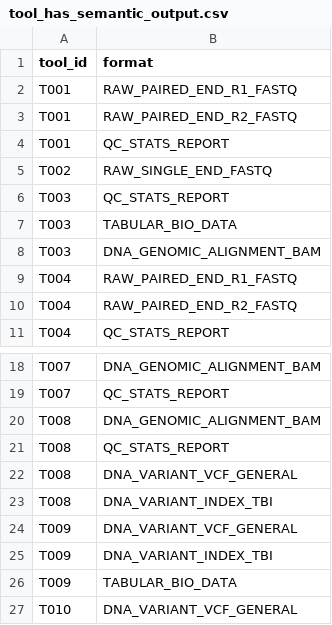
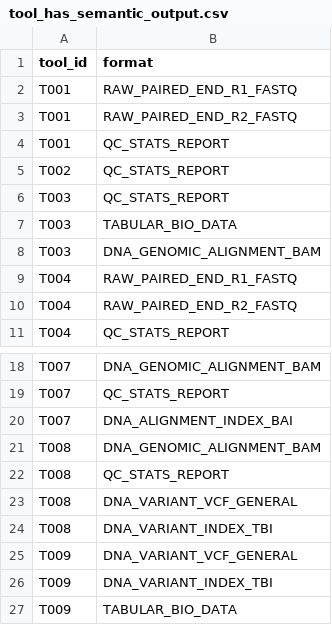
Before and after one commit to zyr3210115527/bio-pipeline-kg-matcher, a CSV file: data/0812/relations/tool_has_semantic_output.csv (was data/0811/relations/tool_has_semantic_output.csv), drawn as a sheet; only a part is shown, gaps mark what is left out; the shorter side is filled out with more unchanged rows.

```diff
--- a/data/0811/relations/tool_has_semantic_output.csv
+++ b/data/0812/relations/tool_has_semantic_output.csv
@@ -4,3 +4,3 @@ T001,RAW_PAIRED_END_R2_FASTQ
 T001,QC_STATS_REPORT
-T002,RAW_SINGLE_END_FASTQ
+T002,QC_STATS_REPORT
 T003,QC_STATS_REPORT
@@ -19,2 +19,3 @@ T007,DNA_GENOMIC_ALIGNMENT_BAM
 T007,QC_STATS_REPORT
+T007,DNA_ALIGNMENT_INDEX_BAI
 T008,DNA_GENOMIC_ALIGNMENT_BAM
```
Also changed, not shown: data/0812/entities/tool.csv, data/0812/reference/formats.csv, 34 other files.
